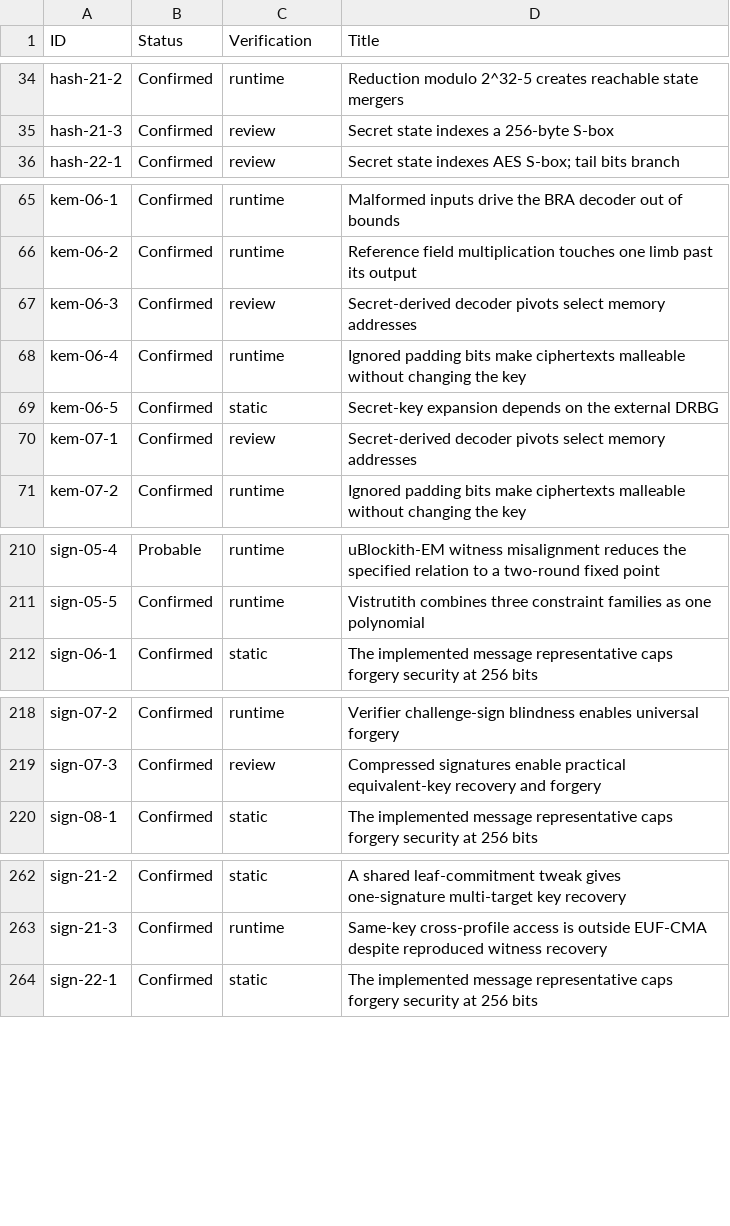
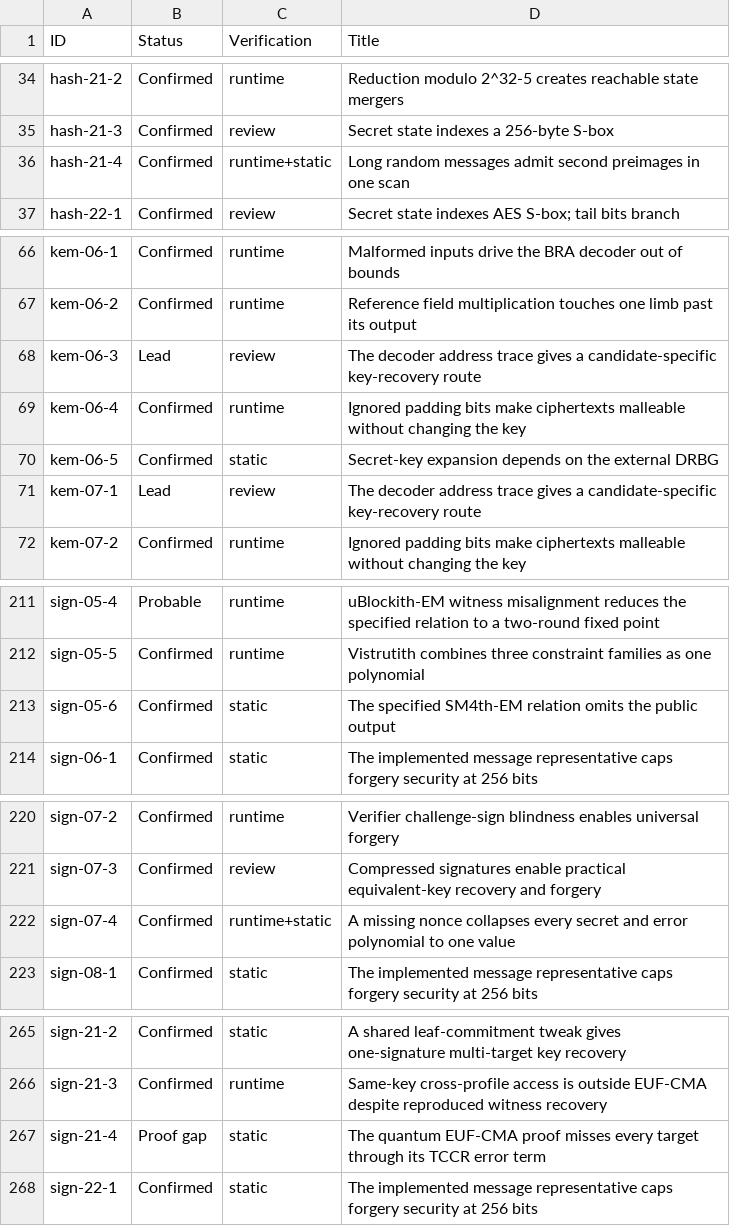
Before and after one commit to ngcc-dev/ngcc-harness, a CSV file: security/vulnerabilities.csv, drawn as a sheet; only a part is shown, gaps mark what is left out.

```diff
--- a/security/vulnerabilities.csv
+++ b/security/vulnerabilities.csv
@@ -35,2 +35,3 @@ hash-21-2;Confirmed;runtime;Reduction modulo 2^32-5 creates reachable state merg
 hash-21-3;Confirmed;review;Secret state indexes a 256-byte S-box
+hash-21-4;Confirmed;runtime+static;Long random messages admit second preimages in one scan
 hash-22-1;Confirmed;review;"Secret state indexes AES S-box; tail bits branch"
@@ -66,6 +67,6 @@ kem-06-1;Confirmed;runtime;Malformed inputs drive the BRA decoder out of bounds
 kem-06-2;Confirmed;runtime;Reference field multiplication touches one limb past its output
-kem-06-3;Confirmed;review;Secret-derived decoder pivots select memory addresses
+kem-06-3;Lead;review;The decoder address trace gives a candidate-specific key-recovery route
 kem-06-4;Confirmed;runtime;Ignored padding bits make ciphertexts malleable without changing the key
 kem-06-5;Confirmed;static;Secret-key expansion depends on the external DRBG
-kem-07-1;Confirmed;review;Secret-derived decoder pivots select memory addresses
+kem-07-1;Lead;review;The decoder address trace gives a candidate-specific key-recovery route
 kem-07-2;Confirmed;runtime;Ignored padding bits make ciphertexts malleable without changing the key
@@ -211,2 +212,3 @@ sign-05-4;Probable;runtime;uBlockith-EM witness misalignment reduces the specifi
 sign-05-5;Confirmed;runtime;Vistrutith combines three constraint families as one polynomial
+sign-05-6;Confirmed;static;The specified SM4th-EM relation omits the public output
 sign-06-1;Confirmed;static;The implemented message representative caps forgery security at 256 bits
@@ -219,2 +221,3 @@ sign-07-2;Confirmed;runtime;Verifier challenge-sign blindness enables universal
 sign-07-3;Confirmed;review;Compressed signatures enable practical equivalent-key recovery and forgery
+sign-07-4;Confirmed;runtime+static;A missing nonce collapses every secret and error polynomial to one value
 sign-08-1;Confirmed;static;The implemented message representative caps forgery security at 256 bits
@@ -263,2 +266,3 @@ sign-21-2;Confirmed;static;A shared leaf-commitment tweak gives one-signature mu
 sign-21-3;Confirmed;runtime;Same-key cross-profile access is outside EUF-CMA despite reproduced witness recovery
+sign-21-4;Proof gap;static;The quantum EUF-CMA proof misses every target through its TCCR error term
 sign-22-1;Confirmed;static;The implemented message representative caps forgery security at 256 bits
```
Also changed, not shown: 8 other files.
